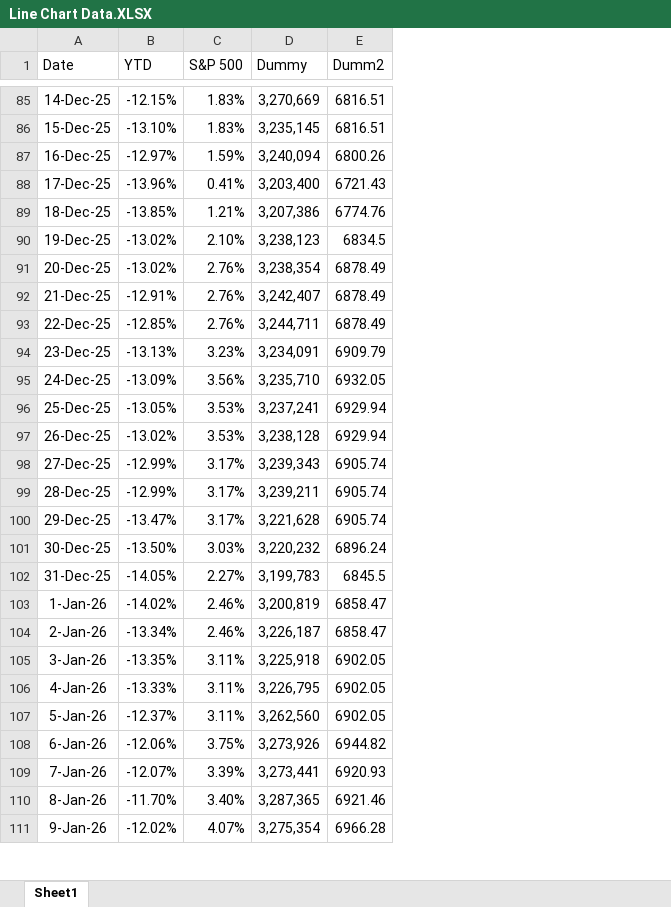
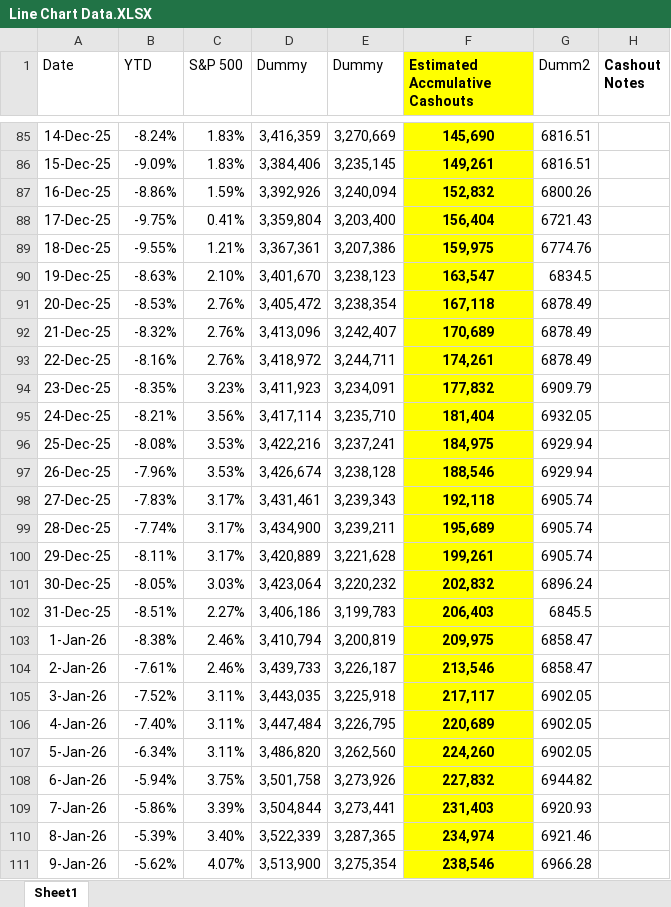
Before and after one commit to jy-1017/My-Investment-Portfolio, an Excel workbook: docs/Line Chart Data.XLSX, sheet Sheet1, drawn as a sheet; only a part is shown, gaps mark what is left out; values as stored, in another font and other column widths than the file's, no borders; the diff covers the shown part only; the diff names each change by its address in the sheet, - before the commit and + after, or states it on an @@ line.

```diff
--- a/docs/Line Chart Data.XLSX (sheet Sheet1)
+++ b/docs/Line Chart Data.XLSX (sheet Sheet1)
+column D (Dummy), rows 85-111: 3,416,359 | 3,384,406 | 3,392,926 | 3,359,804 | 3,367,361 | 3,401,670 | 3,405,472 | 3,413,096 | 3,418,972 | 3,411,923 | 3,417,114 | 3,422,216 | 3,426,674 | 3,431,461 | 3,434,900 | 3,420,889 | 3,423,064 | 3,406,186 | 3,410,794 | 3,439,733 | 3,443,035 | 3,447,484 | 3,486,820 | 3,501,758 | 3,504,844 | 3,522,339 | 3,513,900
+column F (Estimated Accmulative Cashouts), rows 85-111: 145,690 | 149,261 | 152,832 | 156,404 | 159,975 | 163,547 | 167,118 | 170,689 | 174,261 | 177,832 | 181,404 | 184,975 | 188,546 | 192,118 | 195,689 | 199,261 | 202,832 | 206,403 | 209,975 | 213,546 | 217,117 | 220,689 | 224,260 | 227,832 | 231,403 | 234,974 | 238,546
+column H (Cashout Notes), empty
-B85 (YTD): -12.15%
+B85 (YTD): -8.24%
-B86 (YTD): -13.10%
+B86 (YTD): -9.09%
-B87 (YTD): -12.97%
+B87 (YTD): -8.86%
-B88 (YTD): -13.96%
+B88 (YTD): -9.75%
-B89 (YTD): -13.85%
+B89 (YTD): -9.55%
-B90 (YTD): -13.02%
+B90 (YTD): -8.63%
-B91 (YTD): -13.02%
+B91 (YTD): -8.53%
-B92 (YTD): -12.91%
+B92 (YTD): -8.32%
-B93 (YTD): -12.85%
+B93 (YTD): -8.16%
-B94 (YTD): -13.13%
+B94 (YTD): -8.35%
-B95 (YTD): -13.09%
+B95 (YTD): -8.21%
-B96 (YTD): -13.05%
+B96 (YTD): -8.08%
-B97 (YTD): -13.02%
+B97 (YTD): -7.96%
-B98 (YTD): -12.99%
+B98 (YTD): -7.83%
-B99 (YTD): -12.99%
+B99 (YTD): -7.74%
-B100 (YTD): -13.47%
+B100 (YTD): -8.11%
-B101 (YTD): -13.50%
+B101 (YTD): -8.05%
-B102 (YTD): -14.05%
+B102 (YTD): -8.51%
-B103 (YTD): -14.02%
+B103 (YTD): -8.38%
-B104 (YTD): -13.34%
+B104 (YTD): -7.61%
-B105 (YTD): -13.35%
+B105 (YTD): -7.52%
-B106 (YTD): -13.33%
+B106 (YTD): -7.40%
-B107 (YTD): -12.37%
+B107 (YTD): -6.34%
-B108 (YTD): -12.06%
+B108 (YTD): -5.94%
-B109 (YTD): -12.07%
+B109 (YTD): -5.86%
-B110 (YTD): -11.70%
+B110 (YTD): -5.39%
-B111 (YTD): -12.02%
+B111 (YTD): -5.62%
```
Also changed, not shown: 73 added rows and 107 edited cells elsewhere in this sheet, formulas that keep their value, docs/Pie Chart Data.XLSX, docs/Top Positions Data.XLSX, 7 other files.
